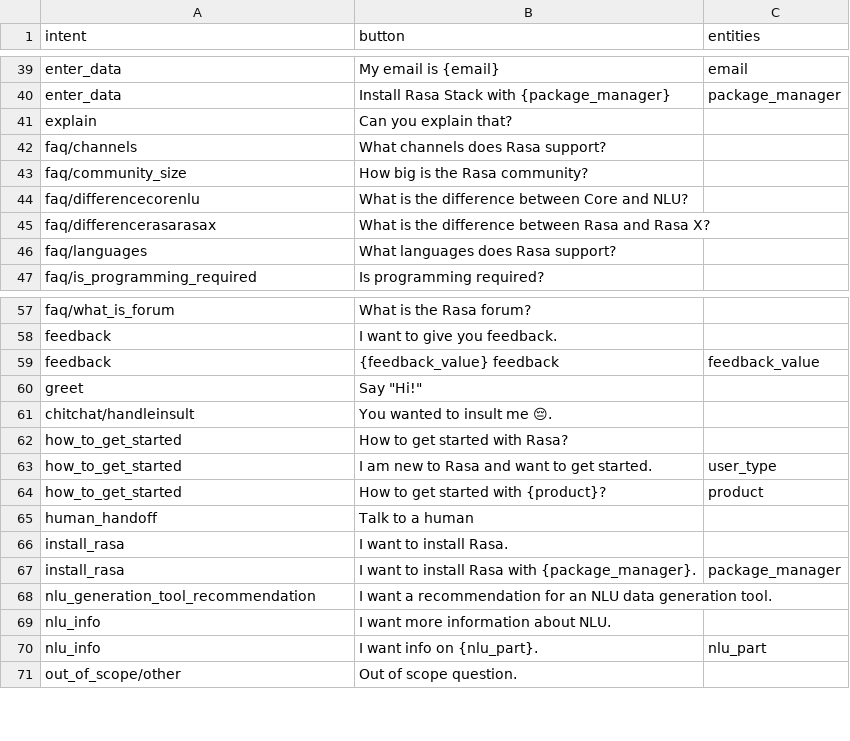
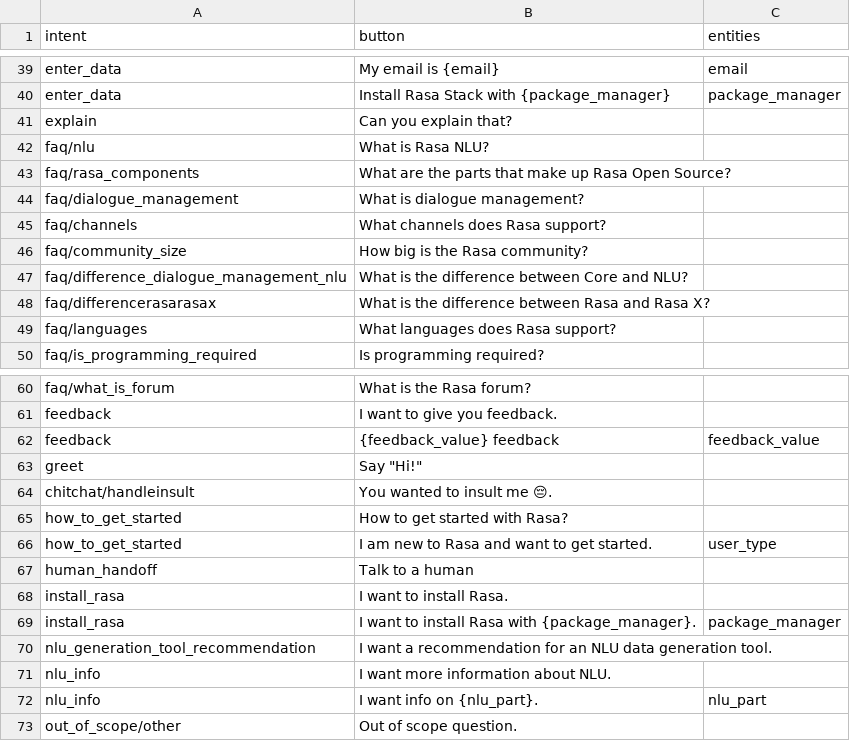
Before and after one commit to dogecade/rasa-demo, a CSV file: actions/intent_description_mapping.csv, drawn as a sheet; only a part is shown, gaps mark what is left out.

```diff
--- a/actions/intent_description_mapping.csv
+++ b/actions/intent_description_mapping.csv
@@ -41,5 +41,8 @@ enter_data,Install Rasa Stack with {package_manager},package_manager
 explain,Can you explain that?,
+faq/nlu,What is Rasa NLU?,
+faq/rasa_components,What are the parts that make up Rasa Open Source?,
+faq/dialogue_management,What is dialogue management?,
 faq/channels,What channels does Rasa support?,
 faq/community_size,How big is the Rasa community?,
-faq/differencecorenlu,What is the difference between Core and NLU?,
+faq/difference_dialogue_management_nlu,What is the difference between Core and NLU?,
 faq/differencerasarasax,What is the difference between Rasa and Rasa X?,
@@ -63,3 +66,2 @@ how_to_get_started,How to get started with Rasa?,
 how_to_get_started,I am new to Rasa and want to get started.,user_type
-how_to_get_started,How to get started with {product}?,product
 human_handoff,Talk to a human,
```
Also changed, not shown: 21 other files.
